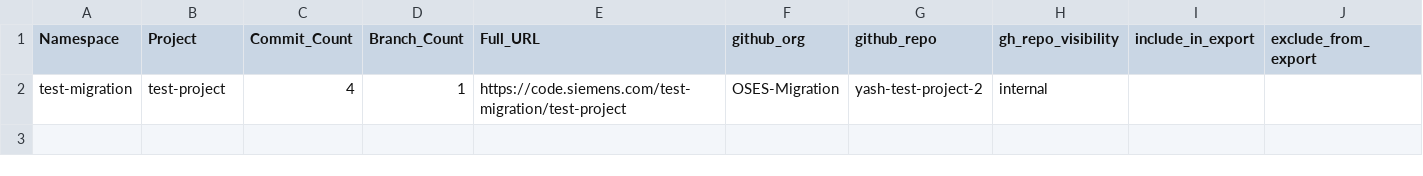
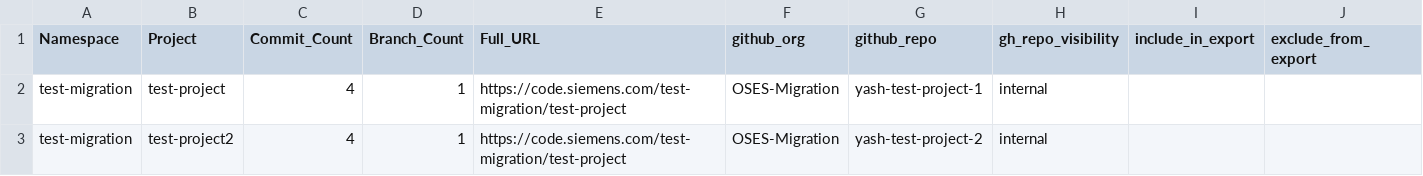
Before and after one commit to Yash-Migration/gei-based-gl2gh-caf, a CSV file: gitlab-stats.csv, drawn as a sheet.

Commit message:
Update gitlab-stats.csv with new project data
Added new project entries for test-migration and test-migration2.

```diff
--- a/gitlab-stats.csv
+++ b/gitlab-stats.csv
@@ -1,2 +1,3 @@
 Namespace,Project,Commit_Count,Branch_Count,Full_URL,github_org,github_repo,gh_repo_visibility,include_in_export,exclude_from_export
-test-migration,test-project,4,1,https://code.siemens.com/test-migration/test-project,OSES-Migration,yash-test-project-2,internal,,
+test-migration,test-project,4,1,https://code.siemens.com/test-migration/test-project,OSES-Migration,yash-test-project-1,internal,,
+test-migration,test-project2,4,1,https://code.siemens.com/test-migration/test-project,OSES-Migration,yash-test-project-2,internal,,
```
